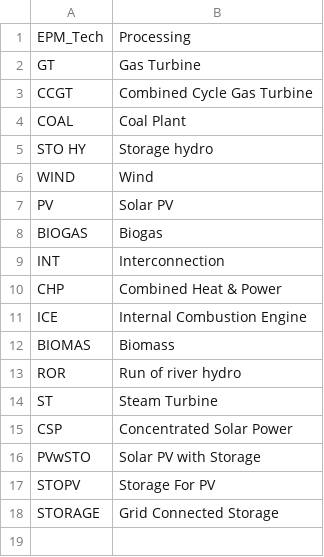
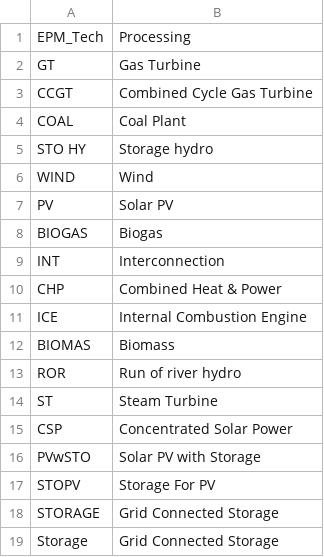
Before and after one commit to ESMAP-World-Bank-Group/EPM, a CSV file: epm/postprocessing/static/technologies.csv, drawn as a sheet.

```diff
--- a/epm/postprocessing/static/technologies.csv
+++ b/epm/postprocessing/static/technologies.csv
@@ -18 +18,2 @@ STOPV,Storage For PV
 STORAGE,Grid Connected Storage
+Storage,Grid Connected Storage
```
Also changed, not shown: 3 other files.
